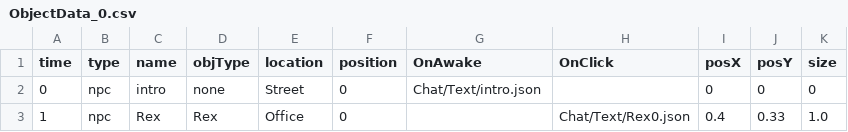
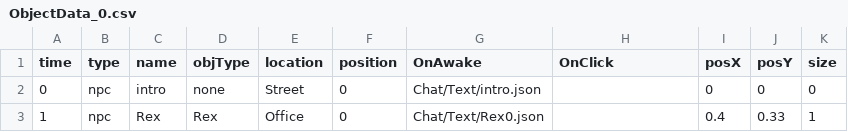
Before and after one commit to Leeslave/project_Editor, a CSV file: Assets/Resources/GameData/World/ObjectData_0.csv, drawn as a sheet; the diff names each change by its address in the sheet, - before the commit and + after, or states it on an @@ line.

```diff
--- a/Assets/Resources/GameData/World/ObjectData_0.csv
+++ b/Assets/Resources/GameData/World/ObjectData_0.csv
-G3 (OnAwake): (empty)
+G3 (OnAwake): Chat/Text/Rex0.json
-H3 (OnClick): Chat/Text/Rex0.json
+H3 (OnClick): (empty)
-K3 (size): 1.0
+K3 (size): 1
```
Also changed, not shown: 2 other files.
